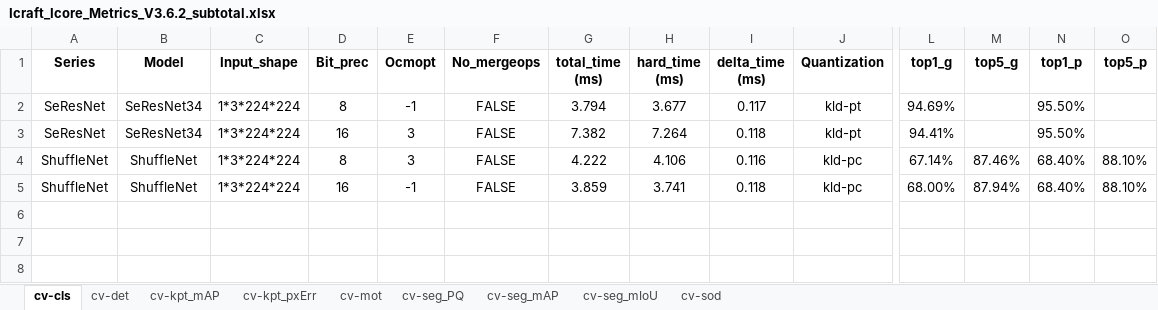
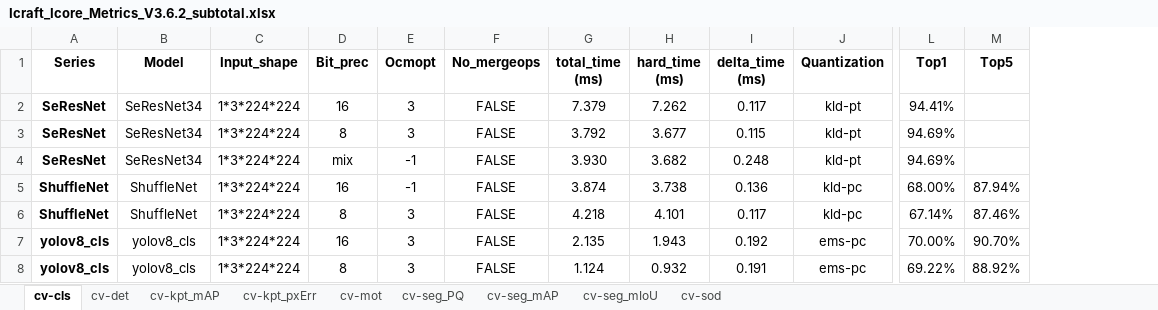
Before and after one commit to TophBeifong1895/ModelZooBenchmark, an Excel workbook: public/Icraft_Icore_Metrics_V3.6.2_subtotal.xlsx, sheet cv-cls, drawn as a sheet; only a part is shown, gaps mark what is left out; values as stored, in another font and other column widths than the file's, no borders; conditional formats not drawn; removed rows and columns are numbered as before the commit, all else as after; rows hold the shown columns only; the diff names each change by its address in the sheet, - before the commit and + after, or states it on an @@ line.

```diff
--- a/public/Icraft_Icore_Metrics_V3.6.2_subtotal.xlsx (sheet cv-cls)
+++ b/public/Icraft_Icore_Metrics_V3.6.2_subtotal.xlsx (sheet cv-cls)
-column N (top1_p), rows 2-3: 95.50% | 95.50%; row 5: 68.40%
-column O (top5_p), row 5: 88.10%
-L1: top1_g
+L1: Top1
-M1: top5_g
+M1: Top5
+row 2: SeResNet | SeResNet34 | 1*3*224*224 | 16 | 3 | FALSE | 7.379 | 7.262 | 0.117 | kld-pt | 94.41%
-A3:A4 bold: off
+A3:A4 bold: on
-E3 (Ocmopt): -1
+E3 (Ocmopt): 3
-G3 (total_time (ms)): 3.794
+G3 (total_time (ms)): 3.792
-I3 (delta_time (ms)): 0.117
+I3 (delta_time (ms)): 0.115
-D4 (Bit_prec): 16
+D4 (Bit_prec): mix
-E4 (Ocmopt): 3
+E4 (Ocmopt): -1
-G4 (total_time (ms)): 7.382
+G4 (total_time (ms)): 3.930
-H4 (hard_time (ms)): 7.264
+H4 (hard_time (ms)): 3.682
-I4 (delta_time (ms)): 0.118
+I4 (delta_time (ms)): 0.248
-L4 (Top1): 94.41%
+L4 (Top1): 94.69%
-row 4: ShuffleNet | ShuffleNet | 1*3*224*224 | 8 | 3 | FALSE | 4.222 | 4.106 | 0.116 | kld-pc | 67.14% | 87.46% | 68.40% | 88.10%
-A5 bold: off
+A5 bold: on
-G5 (total_time (ms)): 3.859
+G5 (total_time (ms)): 3.874
-H5 (hard_time (ms)): 3.741
+H5 (hard_time (ms)): 3.738
-I5 (delta_time (ms)): 0.118
+I5 (delta_time (ms)): 0.136
+row 6: ShuffleNet | ShuffleNet | 1*3*224*224 | 8 | 3 | FALSE | 4.218 | 4.101 | 0.117 | kld-pc | 67.14% | 87.46%
+row 7: yolov8_cls | yolov8_cls | 1*3*224*224 | 16 | 3 | FALSE | 2.135 | 1.943 | 0.192 | ems-pc | 70.00% | 90.70%
+row 8: yolov8_cls | yolov8_cls | 1*3*224*224 | 8 | 3 | FALSE | 1.124 | 0.932 | 0.191 | ems-pc | 69.22% | 88.92%
```
Also changed, not shown: sheet cv-det, sheet cv-seg_mAP, sheet cv-seg_mIoU, sheet cv-sod, sheet cv-kpt_mAP, sheet cv-seg_PQ, 2 more sheets, dist/Icraft_Icore_Metrics_V3.6.2_subtotal.xlsx, 12 other files.
